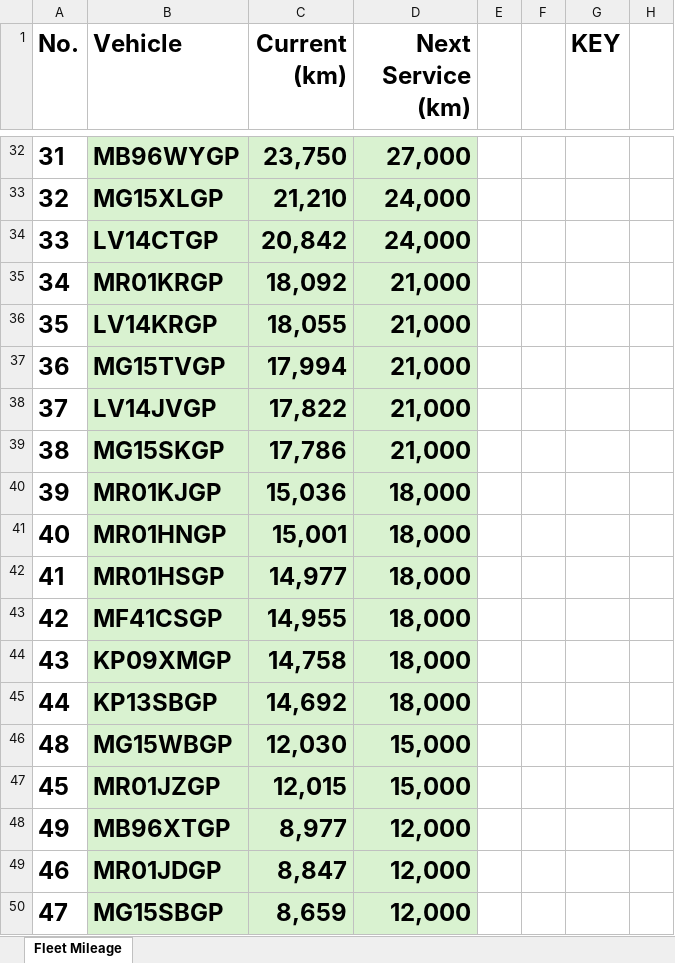
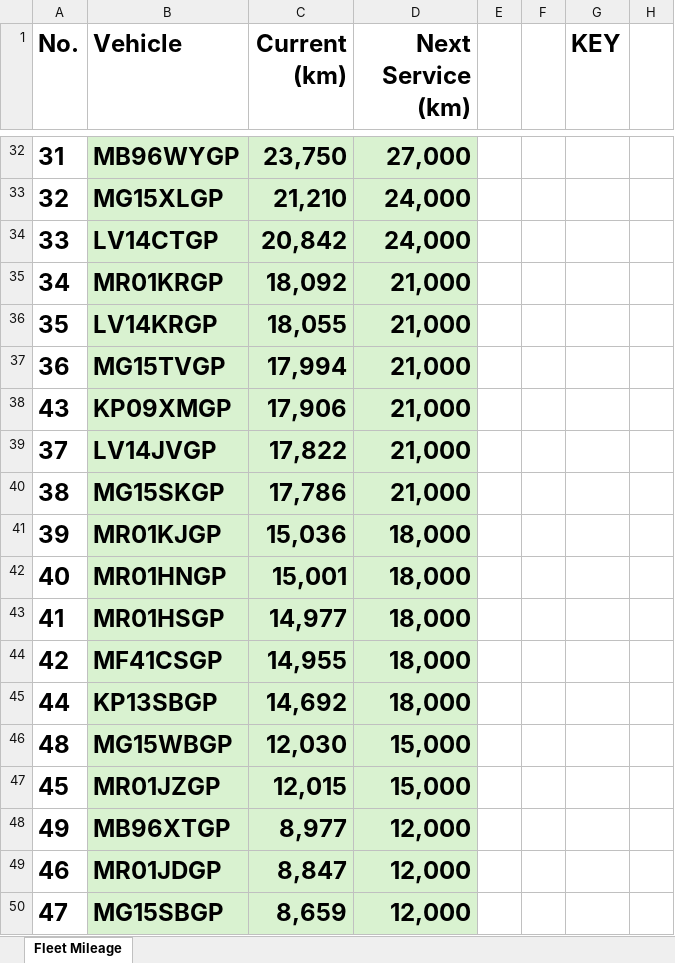
Before and after one commit to cloudlint/MobilityFleet, an Excel workbook: Fleet Mileage.xlsx, sheet Fleet Mileage, drawn as a sheet; only a part is shown, gaps mark what is left out; values as stored, in another font and other column widths than the file's, no borders; removed rows and columns are numbered as before the commit, all else as after; the diff names each change by its address in the sheet, - before the commit and + after, or states it on an @@ line.

```diff
--- a/Fleet Mileage.xlsx (sheet Fleet Mileage)
+++ b/Fleet Mileage.xlsx (sheet Fleet Mileage)
+row 38: 43 | KP09XMGP | 17,906 | 21,000
-row 44: 43 | KP09XMGP | 14,758 | 18,000
```
Also changed, not shown: 1 other file.
